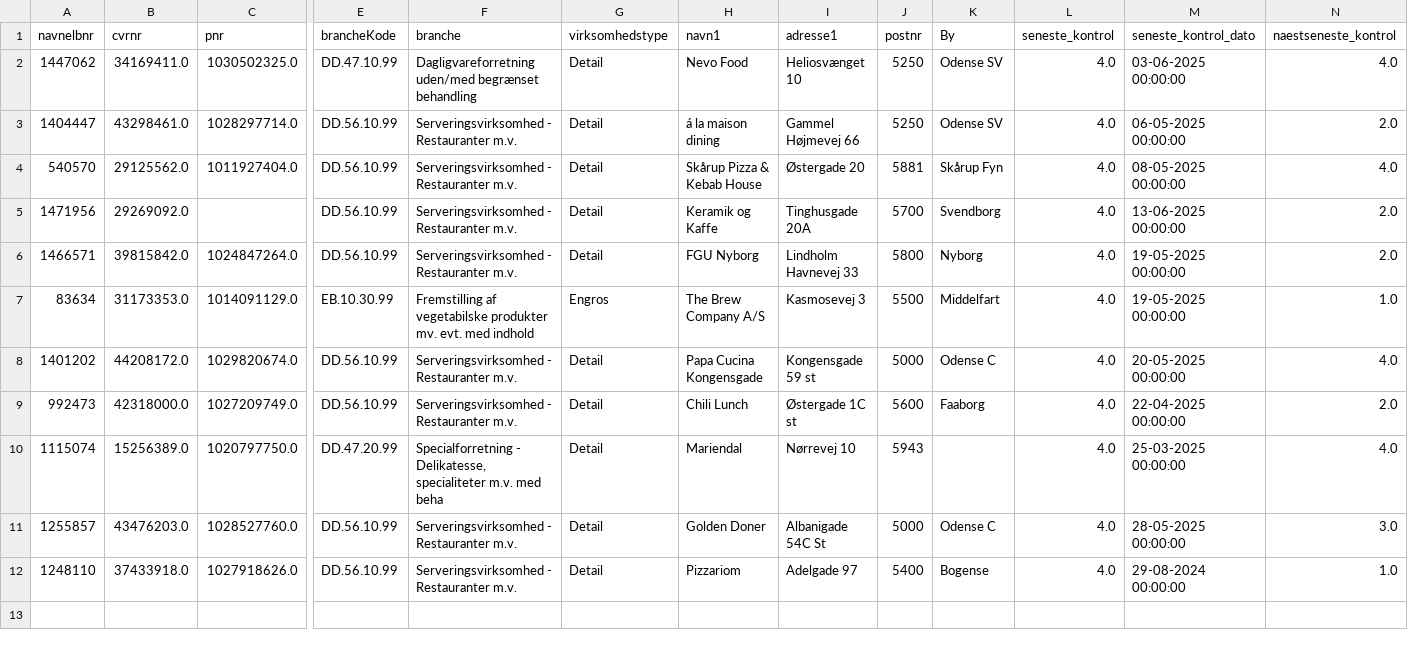
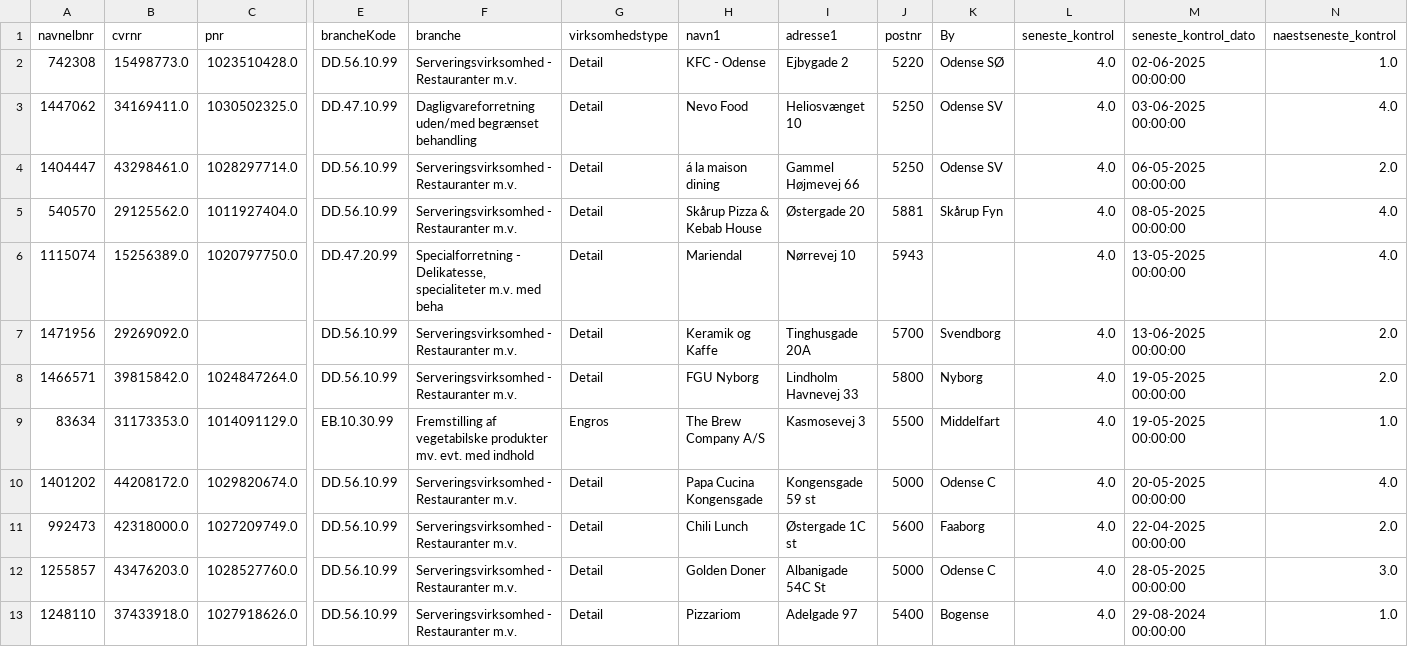
Before and after one commit to MartinDreyer/smiley-scraper, a CSV file: csv/smiley.csv, drawn as a sheet; only a part is shown, gaps mark what is left out; removed rows and columns are numbered as before the commit, all else as after; rows hold the shown columns only; the diff names each change by its address in the sheet, - before the commit and + after, or states it on an @@ line.

```diff
--- a/csv/smiley.csv
+++ b/csv/smiley.csv
+row 2: 742308 | 15498773.0 | 1023510428.0 | DD.56.10.99 | Serveringsvirksomhed - Restauranter m.v. | Detail | KFC - Odense | Ejbygade 2 | 5220 | Odense SØ | 4.0 | 02-06-2025 00:00:00 | 1.0
+row 6: 1115074 | 15256389.0 | 1020797750.0 | DD.47.20.99 | Specialforretning - Delikatesse, specialiteter m.v. med beha | Detail | Mariendal | Nørrevej 10 | 5943 |  | 4.0 | 13-05-2025 00:00:00 | 4.0
-row 10: 1115074 | 15256389.0 | 1020797750.0 | DD.47.20.99 | Specialforretning - Delikatesse, specialiteter m.v. med beha | Detail | Mariendal | Nørrevej 10 | 5943 |  | 4.0 | 25-03-2025 00:00:00 | 4.0
```
Also changed, not shown: csv/removed.csv.
